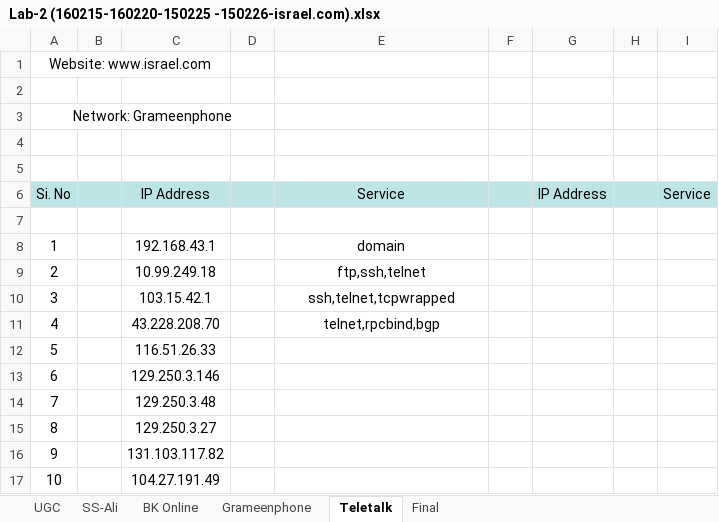
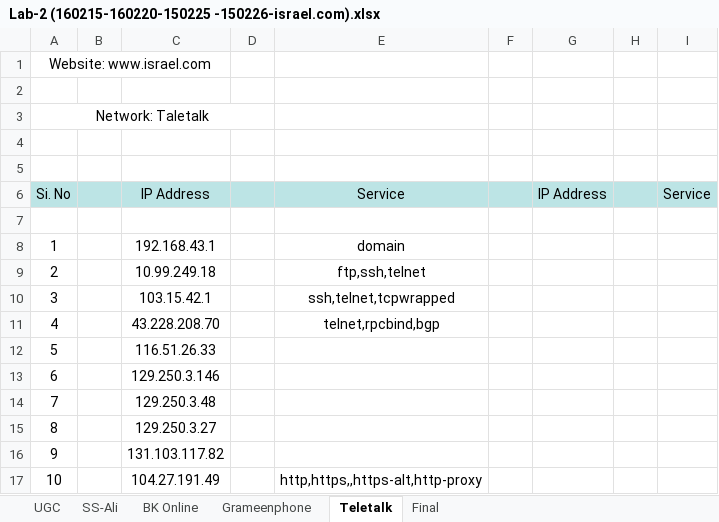
Before and after one commit to mefahimrahman/CSEKU_NETWORKING_2019_Lab-Works, an Excel workbook: 160215-160220-150225-150226-israel.com/Lab-2 (160215-160220-150225 -150226-israel.com).xlsx, sheet Teletalk, drawn as a sheet; values as stored, in another font and other column widths than the file's, no borders; the diff names each change by its address in the sheet, - before the commit and + after, or states it on an @@ line.

```diff
--- a/160215-160220-150225-150226-israel.com/Lab-2 (160215-160220-150225 -150226-israel.com).xlsx (sheet Teletalk)
+++ b/160215-160220-150225-150226-israel.com/Lab-2 (160215-160220-150225 -150226-israel.com).xlsx (sheet Teletalk)
-A3: Network: Grameenphone
+A3: Network: Taletalk
-E17: (empty)
+E17: http,https,,https-alt,http-proxy
```
Also changed, not shown: sheet Final, charts or pictures, 2 other files.
